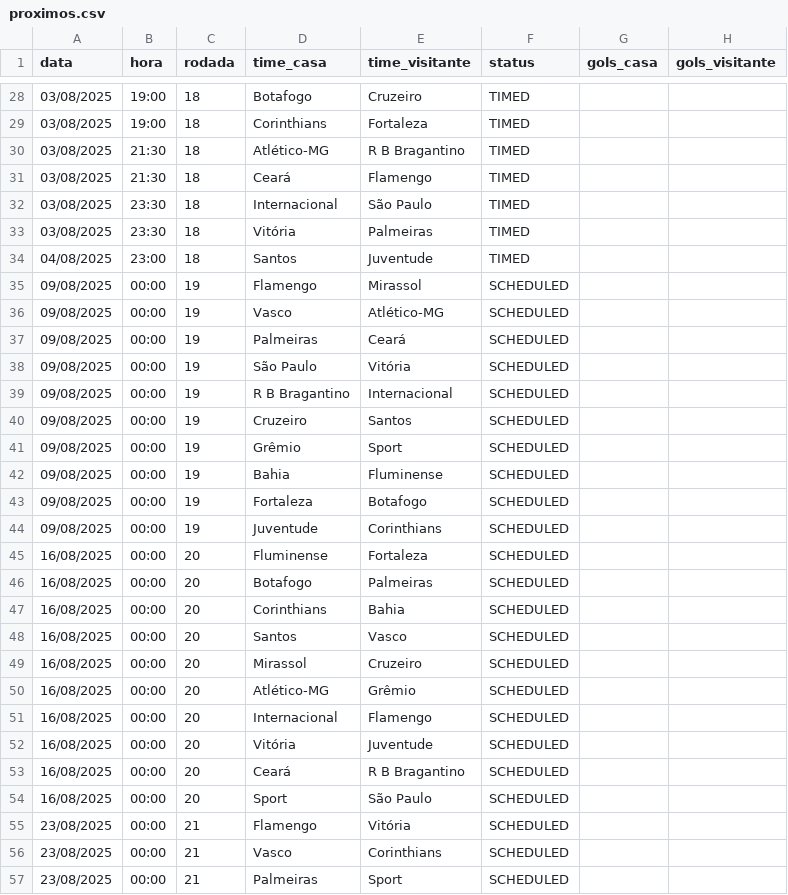
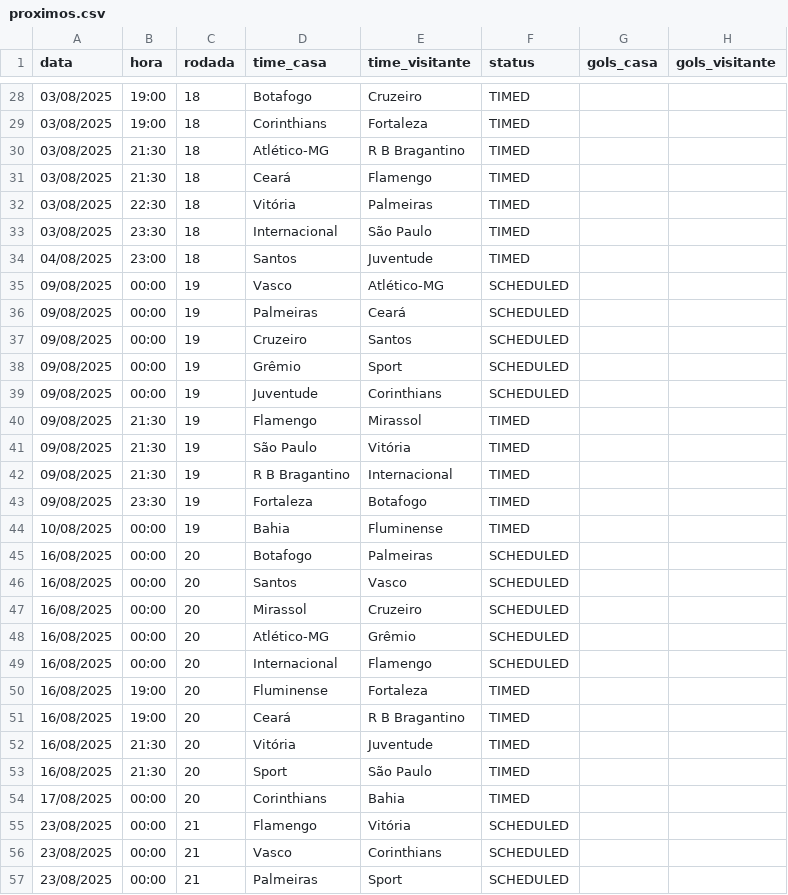
Before and after one commit to tlvzz/BR2025, a CSV file: dados/proximos.csv, drawn as a sheet; only a part is shown, gaps mark what is left out.

```diff
--- a/dados/proximos.csv
+++ b/dados/proximos.csv
@@ -31,18 +31,16 @@ data,hora,rodada,time_casa,time_visitante,status,gols_casa,gols_visitante
 03/08/2025,21:30,18,Ceará,Flamengo,TIMED,,
+03/08/2025,22:30,18,Vitória,Palmeiras,TIMED,,
 03/08/2025,23:30,18,Internacional,São Paulo,TIMED,,
-03/08/2025,23:30,18,Vitória,Palmeiras,TIMED,,
 04/08/2025,23:00,18,Santos,Juventude,TIMED,,
-09/08/2025,00:00,19,Flamengo,Mirassol,SCHEDULED,,
 09/08/2025,00:00,19,Vasco,Atlético-MG,SCHEDULED,,
 09/08/2025,00:00,19,Palmeiras,Ceará,SCHEDULED,,
-09/08/2025,00:00,19,São Paulo,Vitória,SCHEDULED,,
-09/08/2025,00:00,19,R B Bragantino,Internacional,SCHEDULED,,
 09/08/2025,00:00,19,Cruzeiro,Santos,SCHEDULED,,
 09/08/2025,00:00,19,Grêmio,Sport,SCHEDULED,,
-09/08/2025,00:00,19,Bahia,Fluminense,SCHEDULED,,
-09/08/2025,00:00,19,Fortaleza,Botafogo,SCHEDULED,,
 09/08/2025,00:00,19,Juventude,Corinthians,SCHEDULED,,
-16/08/2025,00:00,20,Fluminense,Fortaleza,SCHEDULED,,
+09/08/2025,21:30,19,Flamengo,Mirassol,TIMED,,
+09/08/2025,21:30,19,São Paulo,Vitória,TIMED,,
+09/08/2025,21:30,19,R B Bragantino,Internacional,TIMED,,
+09/08/2025,23:30,19,Fortaleza,Botafogo,TIMED,,
+10/08/2025,00:00,19,Bahia,Fluminense,TIMED,,
 16/08/2025,00:00,20,Botafogo,Palmeiras,SCHEDULED,,
-16/08/2025,00:00,20,Corinthians,Bahia,SCHEDULED,,
 16/08/2025,00:00,20,Santos,Vasco,SCHEDULED,,
@@ -51,5 +49,7 @@ data,hora,rodada,time_casa,time_visitante,status,gols_casa,gols_visitante
 16/08/2025,00:00,20,Internacional,Flamengo,SCHEDULED,,
-16/08/2025,00:00,20,Vitória,Juventude,SCHEDULED,,
-16/08/2025,00:00,20,Ceará,R B Bragantino,SCHEDULED,,
-16/08/2025,00:00,20,Sport,São Paulo,SCHEDULED,,
+16/08/2025,19:00,20,Fluminense,Fortaleza,TIMED,,
+16/08/2025,19:00,20,Ceará,R B Bragantino,TIMED,,
+16/08/2025,21:30,20,Vitória,Juventude,TIMED,,
+16/08/2025,21:30,20,Sport,São Paulo,TIMED,,
+17/08/2025,00:00,20,Corinthians,Bahia,TIMED,,
 23/08/2025,00:00,21,Flamengo,Vitória,SCHEDULED,,
```
